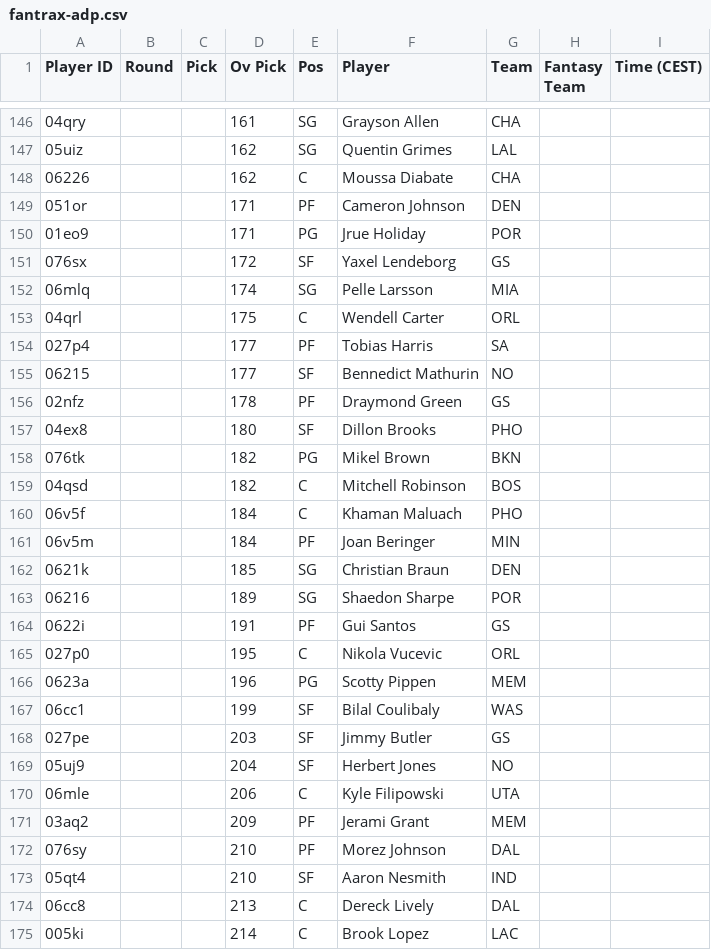
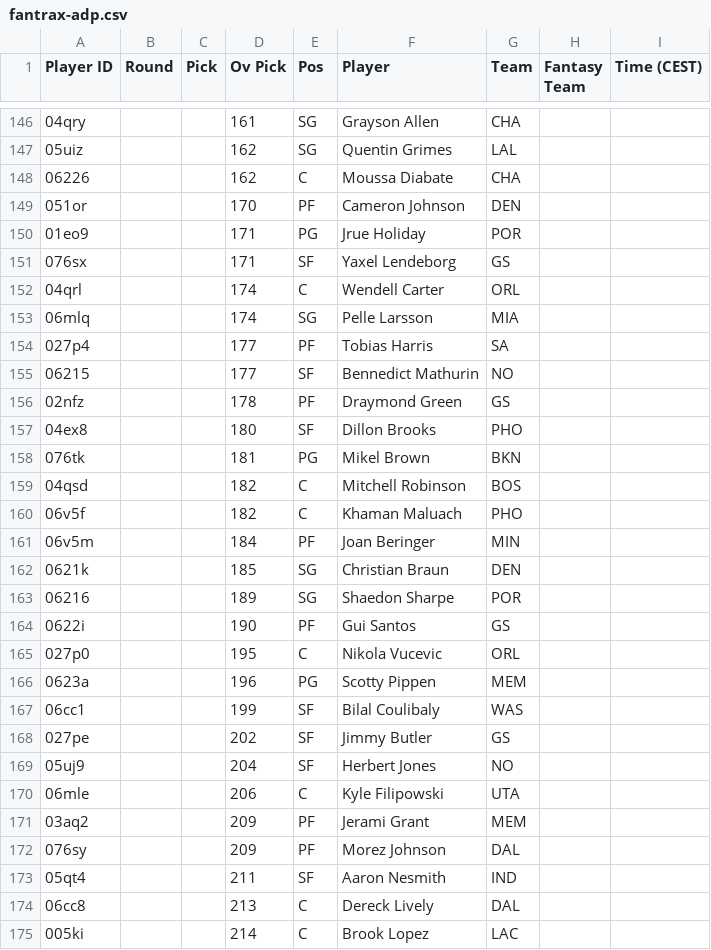
Before and after one commit to Pizzaratops/MFHFBs-NBA-Projections, a CSV file: data/fantrax-adp.csv, drawn as a sheet; only a part is shown, gaps mark what is left out; the diff covers the shown part only.

```diff
--- a/data/fantrax-adp.csv
+++ b/data/fantrax-adp.csv
@@ -148,7 +148,7 @@
 "06226","","","162","C","Moussa Diabate","CHA","",""
-"051or","","","171","PF","Cameron Johnson","DEN","",""
+"051or","","","170","PF","Cameron Johnson","DEN","",""
 "01eo9","","","171","PG","Jrue Holiday","POR","",""
-"076sx","","","172","SF","Yaxel Lendeborg","GS","",""
+"076sx","","","171","SF","Yaxel Lendeborg","GS","",""
+"04qrl","","","174","C","Wendell Carter","ORL","",""
 "06mlq","","","174","SG","Pelle Larsson","MIA","",""
-"04qrl","","","175","C","Wendell Carter","ORL","",""
 "027p4","","","177","PF","Tobias Harris","SA","",""
@@ -157,5 +157,5 @@
 "04ex8","","","180","SF","Dillon Brooks","PHO","",""
-"076tk","","","182","PG","Mikel Brown","BKN","",""
+"076tk","","","181","PG","Mikel Brown","BKN","",""
 "04qsd","","","182","C","Mitchell Robinson","BOS","",""
-"06v5f","","","184","C","Khaman Maluach","PHO","",""
+"06v5f","","","182","C","Khaman Maluach","PHO","",""
 "06v5m","","","184","PF","Joan Beringer","MIN","",""
@@ -163,3 +163,3 @@
 "06216","","","189","SG","Shaedon Sharpe","POR","",""
-"0622i","","","191","PF","Gui Santos","GS","",""
+"0622i","","","190","PF","Gui Santos","GS","",""
 "027p0","","","195","C","Nikola Vucevic","ORL","",""
@@ -167,3 +167,3 @@
 "06cc1","","","199","SF","Bilal Coulibaly","WAS","",""
-"027pe","","","203","SF","Jimmy Butler","GS","",""
+"027pe","","","202","SF","Jimmy Butler","GS","",""
 "05uj9","","","204","SF","Herbert Jones","NO","",""
@@ -171,4 +171,4 @@
 "03aq2","","","209","PF","Jerami Grant","MEM","",""
-"076sy","","","210","PF","Morez Johnson","DAL","",""
-"05qt4","","","210","SF","Aaron Nesmith","IND","",""
+"076sy","","","209","PF","Morez Johnson","DAL","",""
+"05qt4","","","211","SF","Aaron Nesmith","IND","",""
 "06cc8","","","213","C","Dereck Lively","DAL","",""
```
Also changed, not shown: 6 added rows, 7 removed rows, 19 moved rows and 22 edited cells elsewhere in this file, 1 other file.
